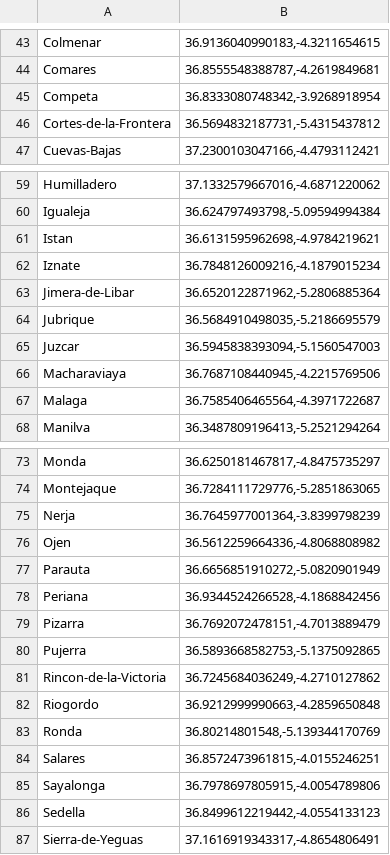
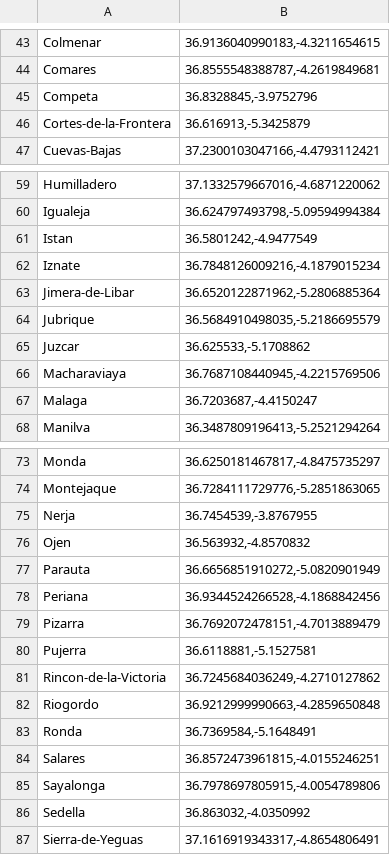
Before and after one commit to AntGiRe/Inteligencia-Artificial, a CSV file: ciudades_malaga.csv, drawn as a sheet; only a part is shown, gaps mark what is left out; the diff covers the shown part only.

Commit message:
Fix coordinate formatting in ciudades_malaga.csv
Corrected latitude and longitude format for several cities.

```diff
--- a/ciudades_malaga.csv
+++ b/ciudades_malaga.csv
@@ -44,4 +44,4 @@ Colmenar,"36.9136040990183,-4.3211654615"
 Comares,"36.8555548388787,-4.2619849681"
-Competa,"36.8333080748342,-3.9268918954"
-Cortes-de-la-Frontera,"36.5694832187731,-5.4315437812"
+Competa,"36.8328845,-3.9752796"
+Cortes-de-la-Frontera,"36.616913,-5.3425879"
 Cuevas-Bajas,"37.2300103047166,-4.4793112421"
@@ -60,3 +60,3 @@ Humilladero,"37.1332579667016,-4.6871220062"
 Igualeja,"36.624797493798,-5.09594994384"
-Istan,"36.6131595962698,-4.9784219621"
+Istan,"36.5801242,-4.9477549"
 Iznate,"36.7848126009216,-4.1879015234"
@@ -64,5 +64,5 @@ Jimera-de-Libar,"36.6520122871962,-5.2806885364"
 Jubrique,"36.5684910498035,-5.2186695579"
-Juzcar,"36.5945838393094,-5.1560547003"
+Juzcar,"36.625533,-5.1708862"
 Macharaviaya,"36.7687108440945,-4.2215769506"
-Malaga,"36.7585406465564,-4.3971722687"
+Malaga,"36.7203687,-4.4150247"
 Manilva,"36.3487809196413,-5.2521294264"
@@ -74,4 +74,4 @@ Monda,"36.6250181467817,-4.8475735297"
 Montejaque,"36.7284111729776,-5.2851863065"
-Nerja,"36.7645977001364,-3.8399798239"
-Ojen,"36.5612259664336,-4.8068808982"
+Nerja,"36.7454539,-3.8767955"
+Ojen,"36.563932,-4.8570832"
 Parauta,"36.6656851910272,-5.0820901949"
@@ -79,9 +79,9 @@ Periana,"36.9344524266528,-4.1868842456"
 Pizarra,"36.7692072478151,-4.7013889479"
-Pujerra,"36.5893668582753,-5.1375092865"
+Pujerra,"36.6118881,-5.1527581"
 Rincon-de-la-Victoria,"36.7245684036249,-4.2710127862"
 Riogordo,"36.9212999990663,-4.2859650848"
-Ronda,"36.80214801548,-5.139344170769"
+Ronda,"36.7369584,-5.1648491"
 Salares,"36.8572473961815,-4.0155246251"
 Sayalonga,"36.7978697805915,-4.0054789806"
-Sedella,"36.8499612219442,-4.0554133123"
+Sedella,"36.863032,-4.0350992"
 Sierra-de-Yeguas,"37.1616919343317,-4.8654806491"
```
Also changed, not shown: 8 edited cells elsewhere in this file.
